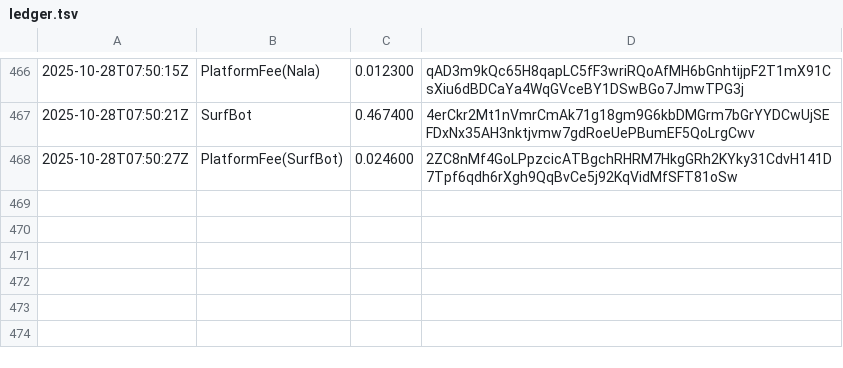
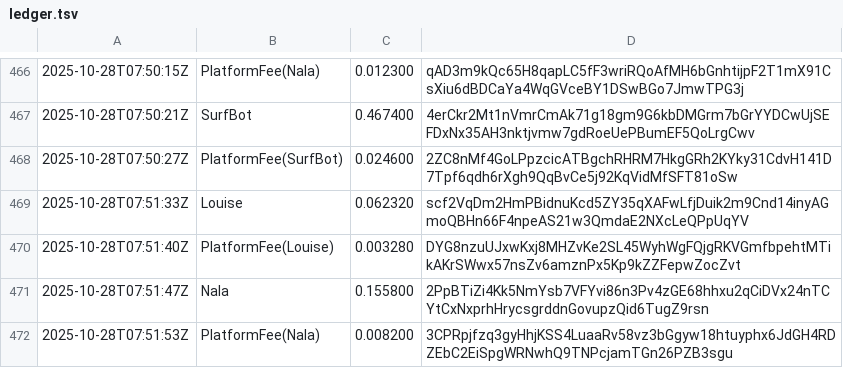
Before and after one commit to cryptoknit/goodwave-devnet-demo, a TSV file: docs/data/ledger.tsv, drawn as a sheet; only a part is shown, gaps mark what is left out.

Commit message:
data: 2025-10-28T07:51:57Z

```diff
--- a/docs/data/ledger.tsv
+++ b/docs/data/ledger.tsv
@@ -468 +468,5 @@
 2025-10-28T07:50:27Z	PlatformFee(SurfBot)	0.024600	2ZC8nMf4GoLPpzcicATBgchRHRM7HkgGRh2KYky31CdvH141D7Tpf6qdh6rXgh9QqBvCe5j92KqVidMfSFT81oSw
+2025-10-28T07:51:33Z	Louise	0.062320	scf2VqDm2HmPBidnuKcd5ZY35qXAFwLfjDuik2m9Cnd14inyAGmoQBHn66F4npeAS21w3QmdaE2NXcLeQPpUqYV
+2025-10-28T07:51:40Z	PlatformFee(Louise)	0.003280	DYG8nzuUJxwKxj8MHZvKe2SL45WyhWgFQjgRKVGmfbpehtMTikAKrSWwx57nsZv6amznPx5Kp9kZZFepwZocZvt
+2025-10-28T07:51:47Z	Nala	0.155800	2PpBTiZi4Kk5NmYsb7VFYvi86n3Pv4zGE68hhxu2qCiDVx24nTCYtCxNxprhHrycsgrddnGovupzQid6TugZ9rsn
+2025-10-28T07:51:53Z	PlatformFee(Nala)	0.008200	3CPRpjfzq3gyHhjKSS4LuaaRv58vz3bGgyw18htuyphx6JdGH4RDZEbC2EiSpgWRNwhQ9TNPcjamTGn26PZB3sgu
```
Also changed, not shown: 1 other file.
